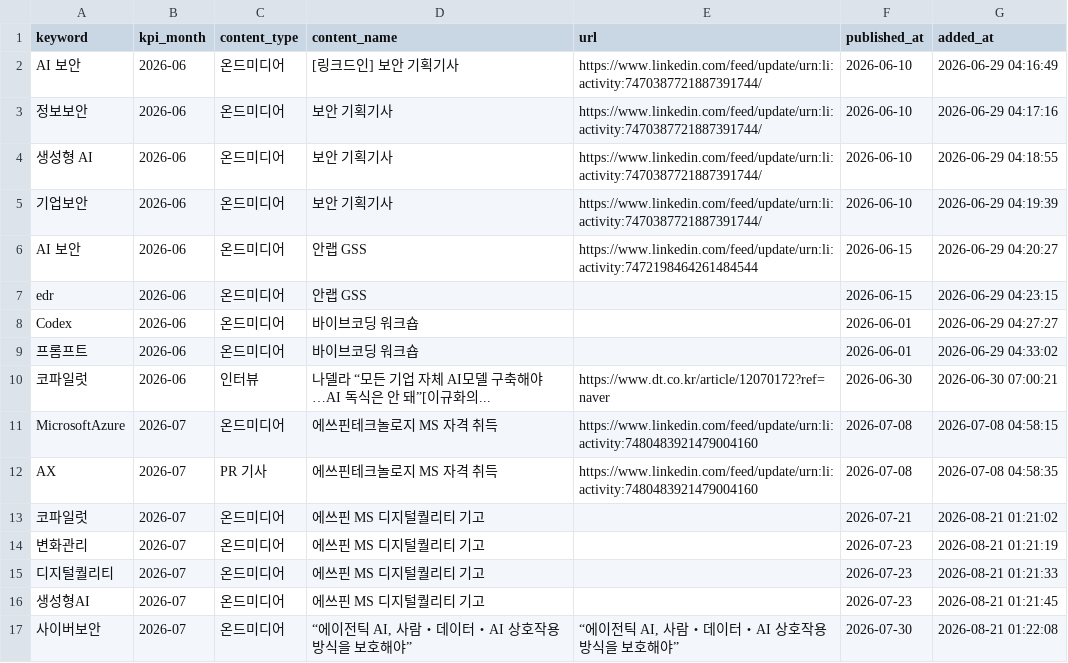
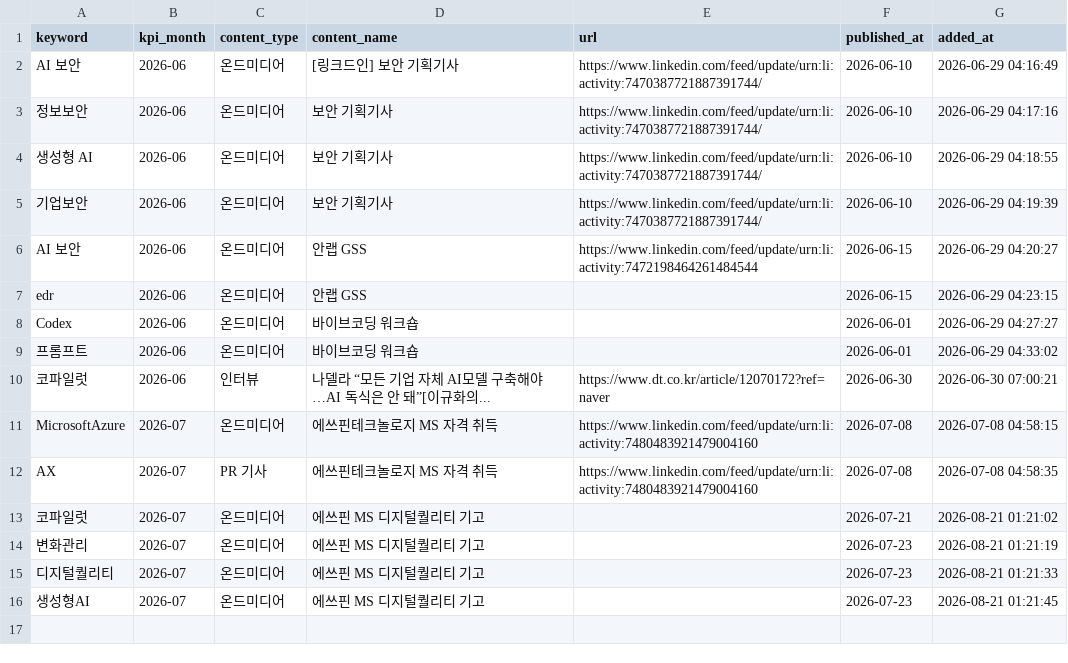
Before and after one commit to reinalee-bot/keyword-dashboard, a CSV file: data/applied_content.csv, drawn as a sheet; the diff names each change by its address in the sheet, - before the commit and + after, or states it on an @@ line.

Commit message:
콘텐츠 삭제: 사이버보안 — “에이전틱 AI, 사람・데이터・AI 상호작용 방식을 보호해야”

```diff
--- a/data/applied_content.csv
+++ b/data/applied_content.csv
-row 17: 사이버보안 | 2026-07 | 온드미디어 | “에이전틱 AI, 사람・데이터・AI 상호작용 방식을 보호해야” | “에이전틱 AI, 사람・데이터・AI 상호작용 방식을 보호해야” | 2026-07-30 | 2026-08-21 01:22:08
```
